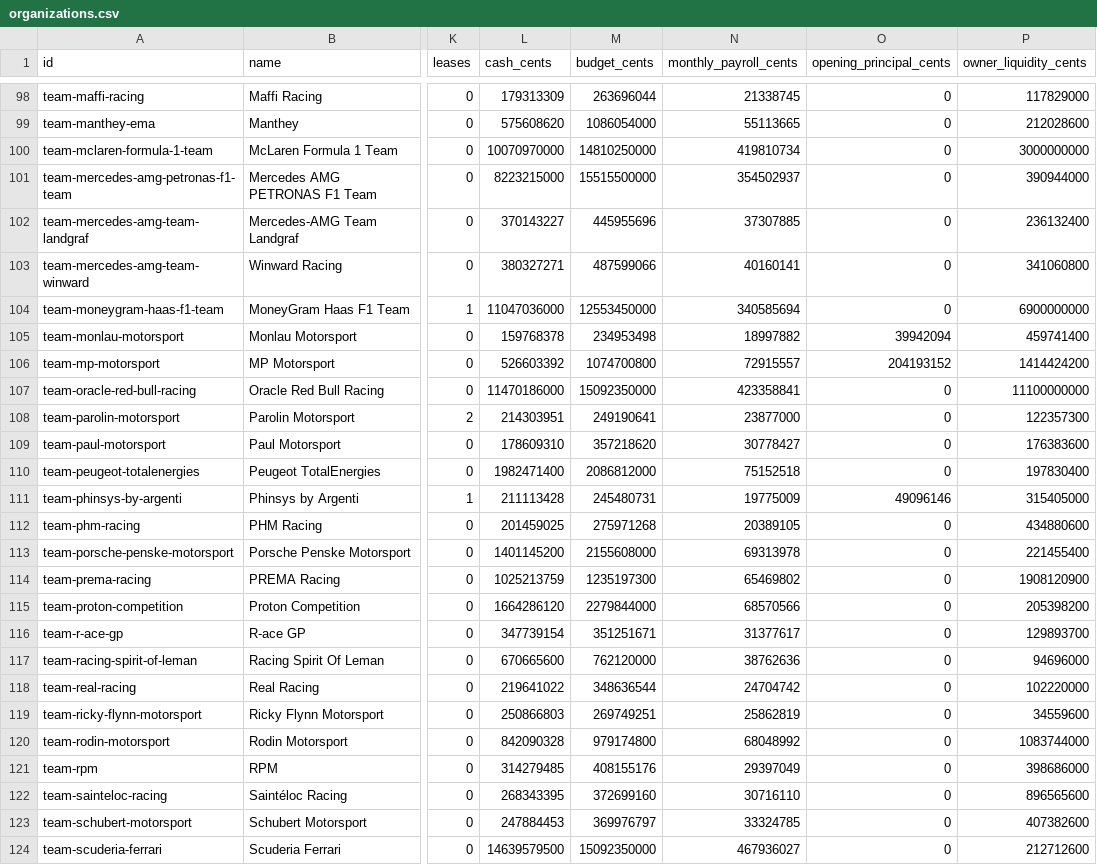
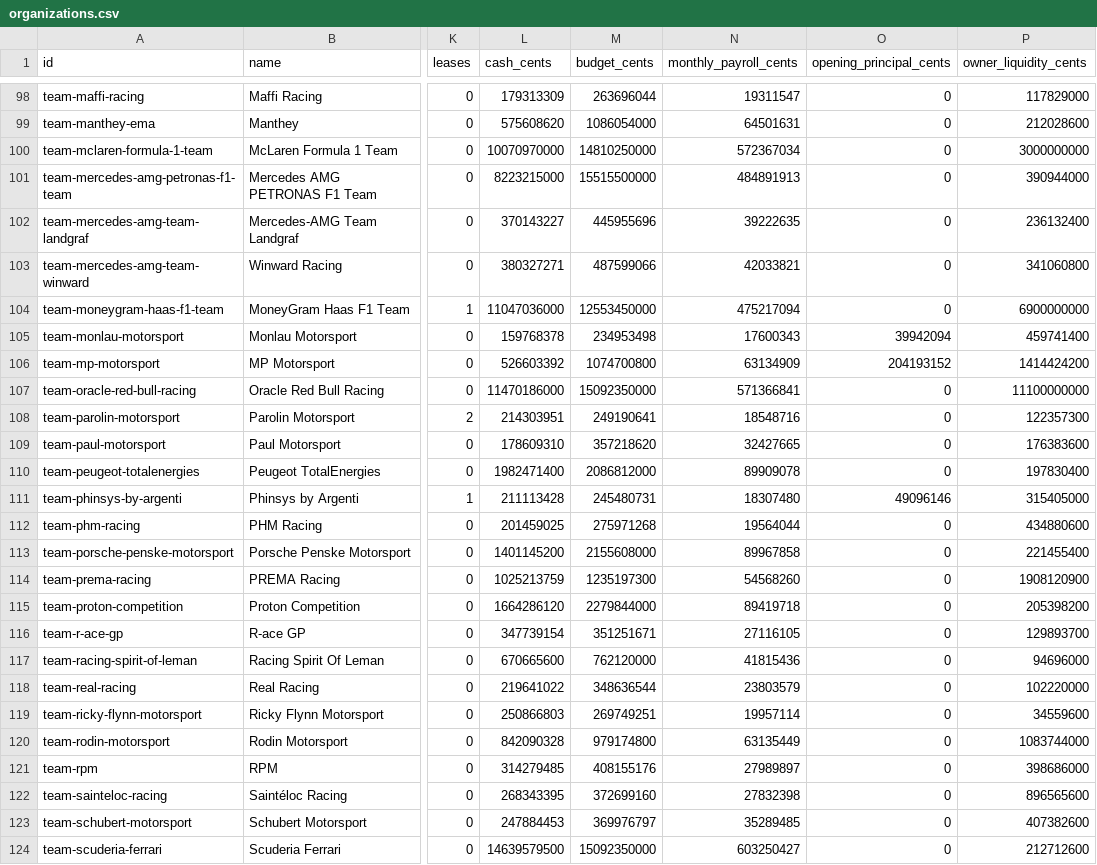
Before and after one commit to Troyevv/autosport_sim, a CSV file: docs/issue-60/organizations.csv, drawn as a sheet; only a part is shown, gaps mark what is left out; the diff covers the shown part only; the diff names each change by its address in the sheet, - before the commit and + after, or states it on an @@ line.

```diff
--- a/docs/issue-60/organizations.csv
+++ b/docs/issue-60/organizations.csv
-N98 (monthly_payroll_cents): 21338745
+N98 (monthly_payroll_cents): 19311547
-N99 (monthly_payroll_cents): 55113665
+N99 (monthly_payroll_cents): 64501631
-N100 (monthly_payroll_cents): 419810734
+N100 (monthly_payroll_cents): 572367034
-N101 (monthly_payroll_cents): 354502937
+N101 (monthly_payroll_cents): 484891913
-N102 (monthly_payroll_cents): 37307885
+N102 (monthly_payroll_cents): 39222635
-N103 (monthly_payroll_cents): 40160141
+N103 (monthly_payroll_cents): 42033821
-N104 (monthly_payroll_cents): 340585694
+N104 (monthly_payroll_cents): 475217094
-N105 (monthly_payroll_cents): 18997882
+N105 (monthly_payroll_cents): 17600343
-N106 (monthly_payroll_cents): 72915557
+N106 (monthly_payroll_cents): 63134909
-N107 (monthly_payroll_cents): 423358841
+N107 (monthly_payroll_cents): 571366841
-N108 (monthly_payroll_cents): 23877000
+N108 (monthly_payroll_cents): 18548716
-N109 (monthly_payroll_cents): 30778427
+N109 (monthly_payroll_cents): 32427665
-N110 (monthly_payroll_cents): 75152518
+N110 (monthly_payroll_cents): 89909078
-N111 (monthly_payroll_cents): 19775009
+N111 (monthly_payroll_cents): 18307480
-N112 (monthly_payroll_cents): 20389105
+N112 (monthly_payroll_cents): 19564044
-N113 (monthly_payroll_cents): 69313978
+N113 (monthly_payroll_cents): 89967858
-N114 (monthly_payroll_cents): 65469802
+N114 (monthly_payroll_cents): 54568260
-N115 (monthly_payroll_cents): 68570566
+N115 (monthly_payroll_cents): 89419718
-N116 (monthly_payroll_cents): 31377617
+N116 (monthly_payroll_cents): 27116105
-N117 (monthly_payroll_cents): 38762636
+N117 (monthly_payroll_cents): 41815436
-N118 (monthly_payroll_cents): 24704742
+N118 (monthly_payroll_cents): 23803579
-N119 (monthly_payroll_cents): 25862819
+N119 (monthly_payroll_cents): 19957114
-N120 (monthly_payroll_cents): 68048992
+N120 (monthly_payroll_cents): 63135449
-N121 (monthly_payroll_cents): 29397049
+N121 (monthly_payroll_cents): 27989897
-N122 (monthly_payroll_cents): 30716110
+N122 (monthly_payroll_cents): 27832398
-N123 (monthly_payroll_cents): 33324785
+N123 (monthly_payroll_cents): 35289485
-N124 (monthly_payroll_cents): 467936027
+N124 (monthly_payroll_cents): 603250427
```
Also changed, not shown: 85 edited cells elsewhere in this file, 13 other files.
